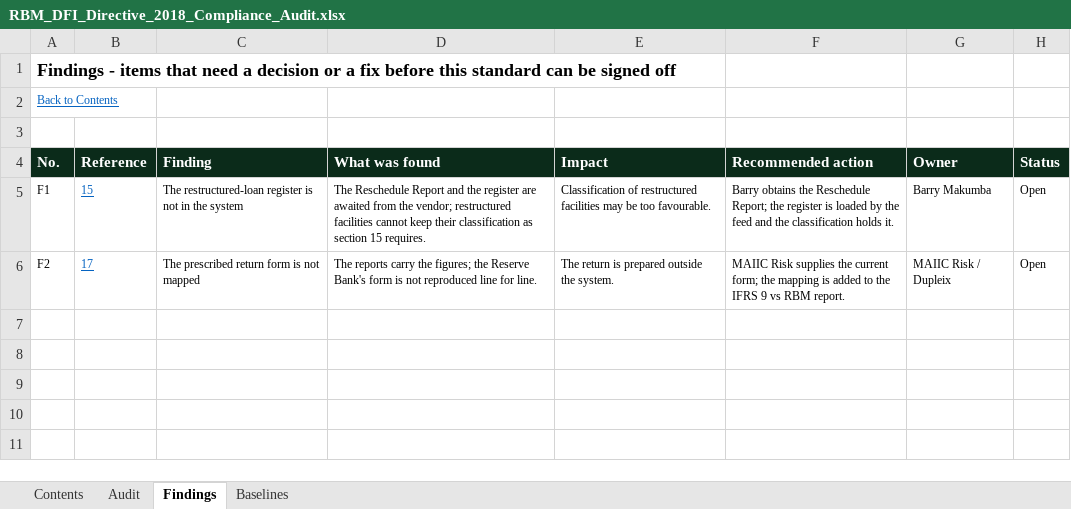
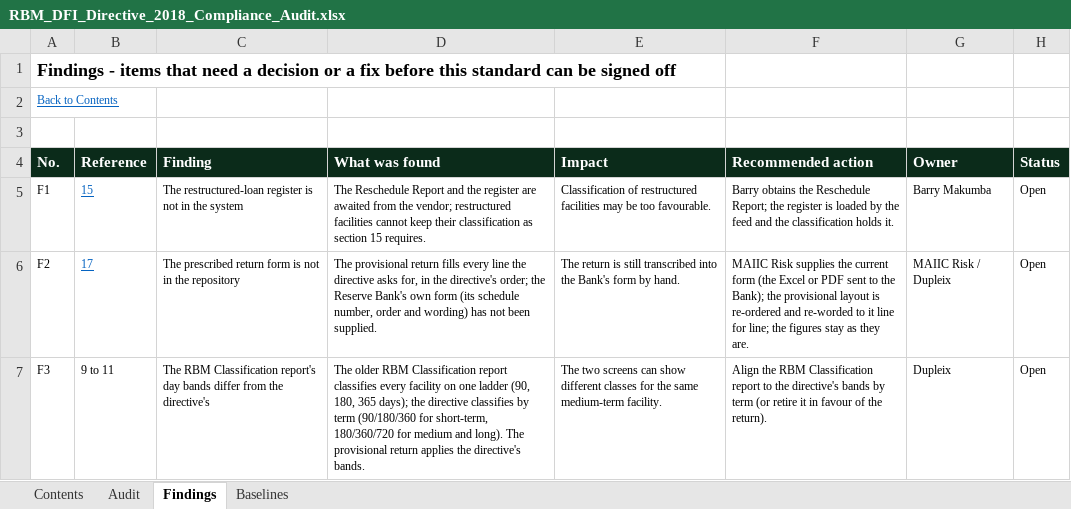
Before and after one commit to DupleixInstitute/MAICC-IFRS9, an Excel workbook: docs/compliance/RBM_DFI_Directive_2018_Compliance_Audit.xlsx, sheet Findings, drawn as a sheet; values as stored, in another font and other column widths than the file's, no borders; the diff names each change by its address in the sheet, - before the commit and + after, or states it on an @@ line.

```diff
--- a/docs/compliance/RBM_DFI_Directive_2018_Compliance_Audit.xlsx (sheet Findings)
+++ b/docs/compliance/RBM_DFI_Directive_2018_Compliance_Audit.xlsx (sheet Findings)
-C6 (Finding): …is not mapped
+C6 (Finding): …is not in the repository
-D6 (What was found): The reports carry the figures; the Reserve Bank's form is not reproduced line for line.
+D6 (What was found): The provisional return fills every line the directive asks for, in the directive's order; the Reserve Bank's own form (its schedule number, order and wording) has not been supplied.
-E6 (Impact): …return is prepared outside the system.
+E6 (Impact): …return is still transcribed into the Bank's form by hand.
-F6 (Recommended action): …the current form; the mapping is added to the IFRS 9 vs RBM report.
+F6 (Recommended action): …the current form (the Excel or PDF sent to the Bank); the provisional layout is re-ordered and re-worded to it line for line; the figures stay as they are.
+row 7: F3 | 9 to 11 | The RBM Classification report's day bands differ from the directive's | The older RBM Classification report classifies every facility on one ladder (90, 180, 365 days); the directive classifies by term (90/180/360 for short-term, 180/360/720 for medium and long). The provisional return applies the directive's bands. | The two screens can show different classes for the same medium-term facility. | Align the RBM Classification report to the directive's bands by term (or retire it in favour of the return). | Dupleix | Open
```
Also changed, not shown: sheet Audit, sheet Baselines, 16 other files.
